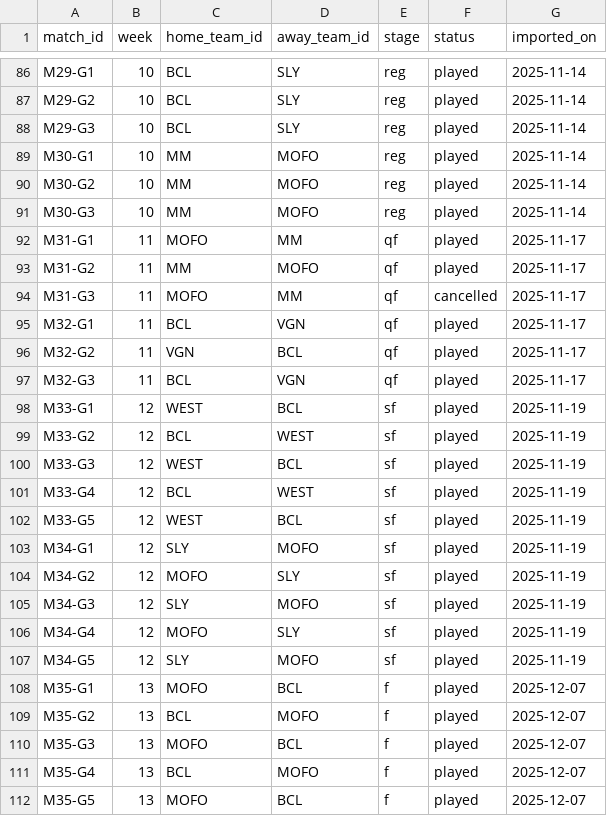
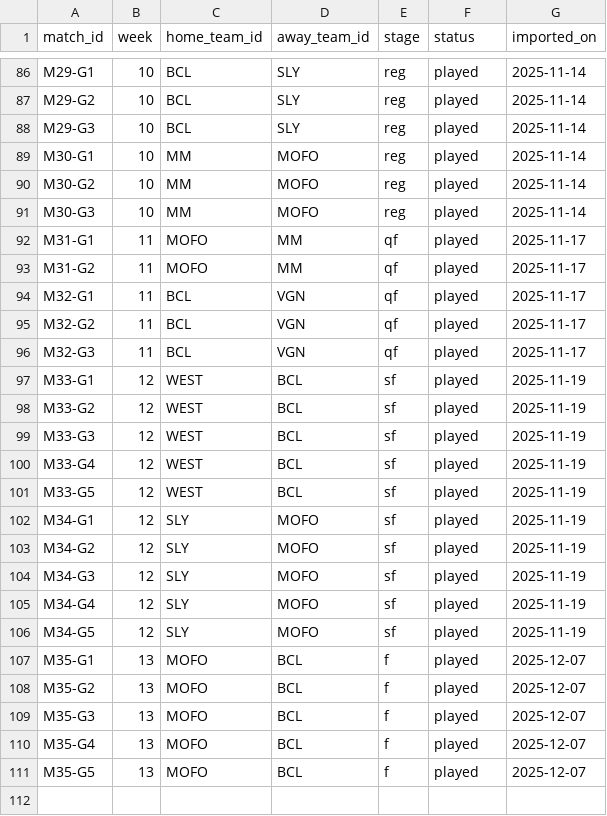
Before and after one commit to SundinWCPL/WCPL, a CSV file: data/S1/schedule.csv, drawn as a sheet; only a part is shown, gaps mark what is left out.

```diff
--- a/data/S1/schedule.csv
+++ b/data/S1/schedule.csv
@@ -92,21 +92,20 @@ M30-G3,10,MM,MOFO,reg,played,2025-11-14
 M31-G1,11,MOFO,MM,qf,played,2025-11-17
-M31-G2,11,MM,MOFO,qf,played,2025-11-17
-M31-G3,11,MOFO,MM,qf,cancelled,2025-11-17
+M31-G2,11,MOFO,MM,qf,played,2025-11-17
 M32-G1,11,BCL,VGN,qf,played,2025-11-17
-M32-G2,11,VGN,BCL,qf,played,2025-11-17
+M32-G2,11,BCL,VGN,qf,played,2025-11-17
 M32-G3,11,BCL,VGN,qf,played,2025-11-17
 M33-G1,12,WEST,BCL,sf,played,2025-11-19
-M33-G2,12,BCL,WEST,sf,played,2025-11-19
+M33-G2,12,WEST,BCL,sf,played,2025-11-19
 M33-G3,12,WEST,BCL,sf,played,2025-11-19
-M33-G4,12,BCL,WEST,sf,played,2025-11-19
+M33-G4,12,WEST,BCL,sf,played,2025-11-19
 M33-G5,12,WEST,BCL,sf,played,2025-11-19
 M34-G1,12,SLY,MOFO,sf,played,2025-11-19
-M34-G2,12,MOFO,SLY,sf,played,2025-11-19
+M34-G2,12,SLY,MOFO,sf,played,2025-11-19
 M34-G3,12,SLY,MOFO,sf,played,2025-11-19
-M34-G4,12,MOFO,SLY,sf,played,2025-11-19
+M34-G4,12,SLY,MOFO,sf,played,2025-11-19
 M34-G5,12,SLY,MOFO,sf,played,2025-11-19
 M35-G1,13,MOFO,BCL,f,played,2025-12-07
-M35-G2,13,BCL,MOFO,f,played,2025-12-07
+M35-G2,13,MOFO,BCL,f,played,2025-12-07
 M35-G3,13,MOFO,BCL,f,played,2025-12-07
-M35-G4,13,BCL,MOFO,f,played,2025-12-07
+M35-G4,13,MOFO,BCL,f,played,2025-12-07
 M35-G5,13,MOFO,BCL,f,played,2025-12-07
```
Also changed, not shown: data/S1/games.csv, 17 other files.
